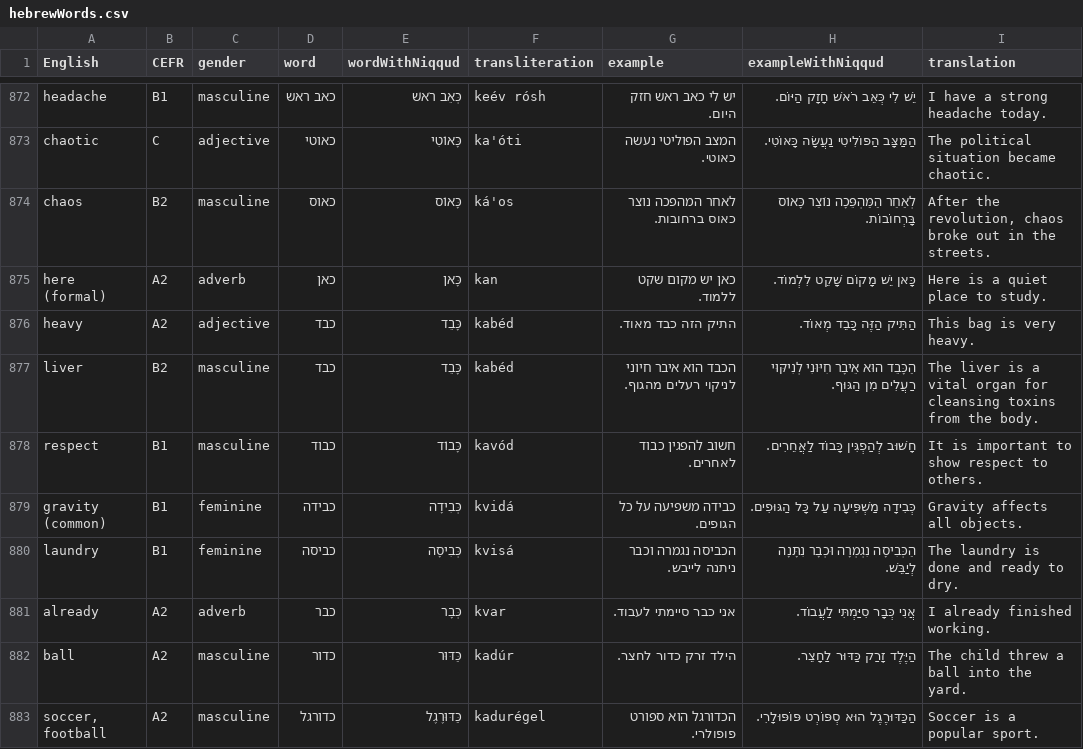
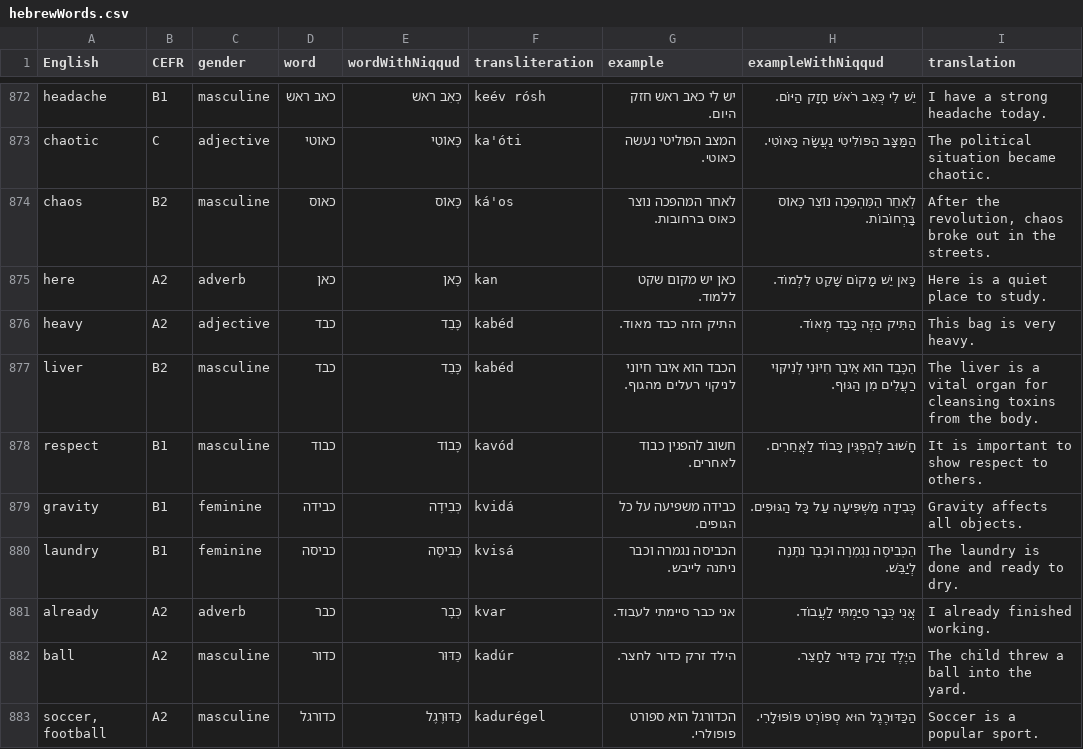
Before and after one commit to osloandrew/hebrew, a CSV file: hebrewWords.csv, drawn as a sheet; only a part is shown, gaps mark what is left out; the diff covers the shown part only.

```diff
--- a/hebrewWords.csv
+++ b/hebrewWords.csv
@@ -881,3 +881,3 @@ chaotic,C,adjective,כאוטי,כָּאוֹטִי,ka'óti,המצב הפוליט
 chaos,B2,masculine,כאוס,כָּאוֹס,ká'os,לאחר המהפכה נוצר כאוס ברחובות.,לְאַחַר הַמַּהְפֵּכָה נוֹצַר כָּאוֹס בָּרְחוֹבוֹת.,"After the revolution, chaos broke out in the streets."
-here (formal),A2,adverb,כאן,כָּאן,kan,כאן יש מקום שקט ללמוד.,כָּאן יֵשׁ מָקוֹם שָׁקֵט לִלְמוֹד.,Here is a quiet place to study.
+here,A2,adverb,כאן,כָּאן,kan,כאן יש מקום שקט ללמוד.,כָּאן יֵשׁ מָקוֹם שָׁקֵט לִלְמוֹד.,Here is a quiet place to study.
 heavy,A2,adjective,כבד,כָּבֵד,kabéd,התיק הזה כבד מאוד.,הַתִּיק הַזֶּה כָּבֵד מְאוֹד.,This bag is very heavy.
@@ -885,3 +885,3 @@ liver,B2,masculine,כבד,כָּבֵד,kabéd,הכבד הוא איבר חיונ
 respect,B1,masculine,כבוד,כָּבוֹד,kavód,חשוב להפגין כבוד לאחרים.,חָשׁוּב לְהַפְגִּין כָּבוֹד לַאֲחֵרִים.,It is important to show respect to others.
-gravity (common),B1,feminine,כבידה,כְּבִידָה,kvidá,כבידה משפיעה על כל הגופים.,כְּבִידָה מַשְׁפִּיעָה עַל כָּל הַגּוּפִים.,Gravity affects all objects.
+gravity,B1,feminine,כבידה,כְּבִידָה,kvidá,כבידה משפיעה על כל הגופים.,כְּבִידָה מַשְׁפִּיעָה עַל כָּל הַגּוּפִים.,Gravity affects all objects.
 laundry,B1,feminine,כביסה,כְּבִיסָה,kvisá,הכביסה נגמרה וכבר ניתנה לייבש.,הַכְּבִיסָה נִגְמְרָה וּכְבָר נִתָּנָה לְיַבֵּשׁ.,The laundry is done and ready to dry.
```
Also changed, not shown: 90 edited cells elsewhere in this file, 2 other files.
